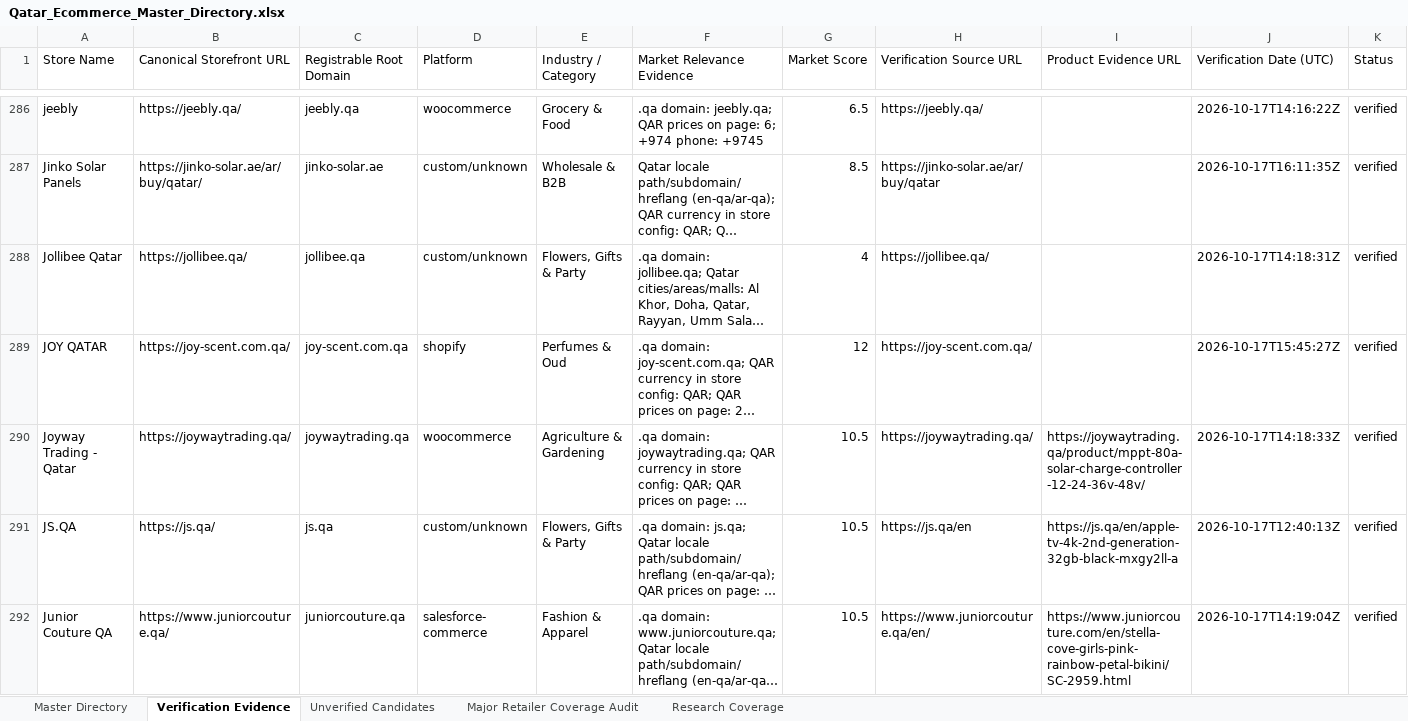
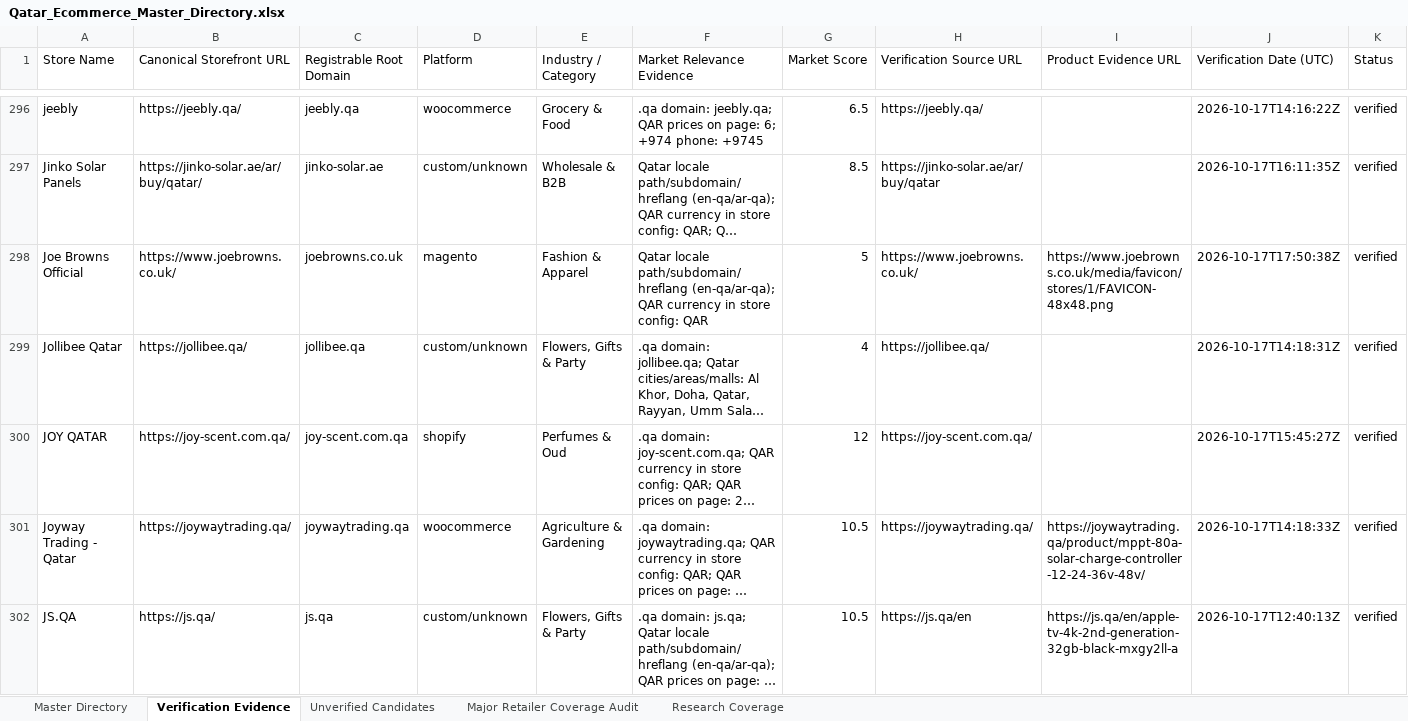
Before and after one commit to abaszeinn-beep/research, an Excel workbook: markets/qatar/Qatar_Ecommerce_Master_Directory.xlsx, sheet Verification Evidence, drawn as a sheet; only a part is shown, gaps mark what is left out; the shorter side is filled out with more unchanged rows; long unchanged cells end in …; values as stored, in another font and other column widths than the file's, no borders; rows hold the shown columns only; the diff covers the shown part only; the diff names each change by its address in the sheet, - before the commit and + after, or states it on an @@ line.

```diff
--- a/markets/qatar/Qatar_Ecommerce_Master_Directory.xlsx (sheet Verification Evidence)
+++ b/markets/qatar/Qatar_Ecommerce_Master_Directory.xlsx (sheet Verification Evidence)
+row 298: Joe Browns Official | https://www.joebrowns.co.uk/ | joebrowns.co.uk | magento | Fashion & Apparel | Qatar locale path/subdomain/hreflang (en-qa/ar-qa); QAR currency in store config: QAR | 5 | https://www.joebrowns.co.uk/ | https://www.joebrowns.co.uk/media/favicon/stores/1/FAVICON-48x48.png | 2026-10-17T17:50:38Z | verified
```
Also changed, not shown: 23 added rows, 2 moved rows and 2 edited cells elsewhere in this sheet, sheet Unverified Candidates, sheet Major Retailer Coverage Audit, sheet Research Coverage, sheet Master Directory, 12 other files.
